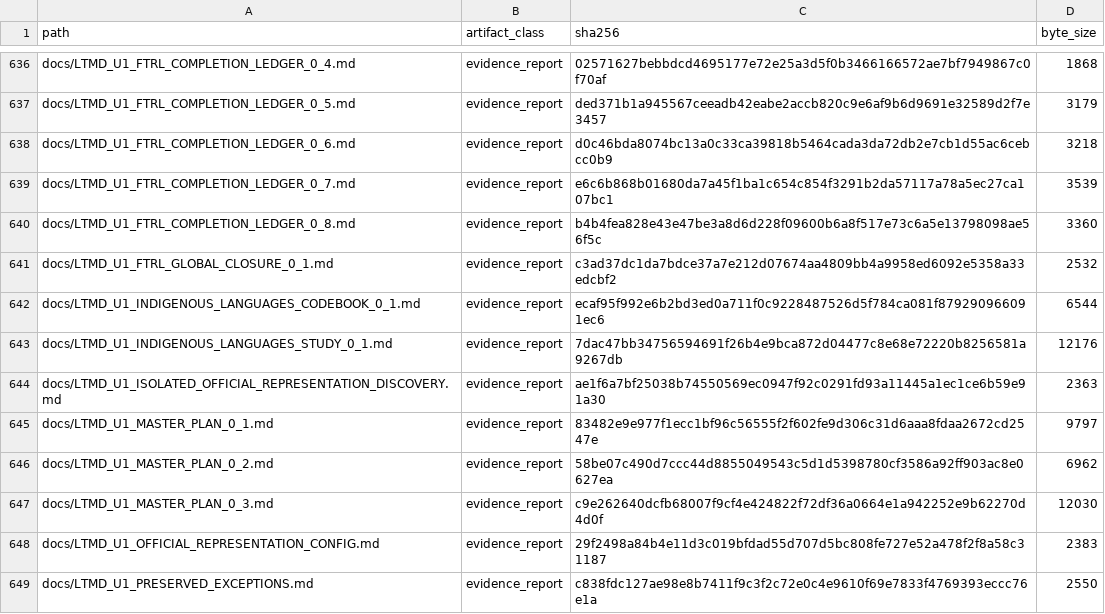
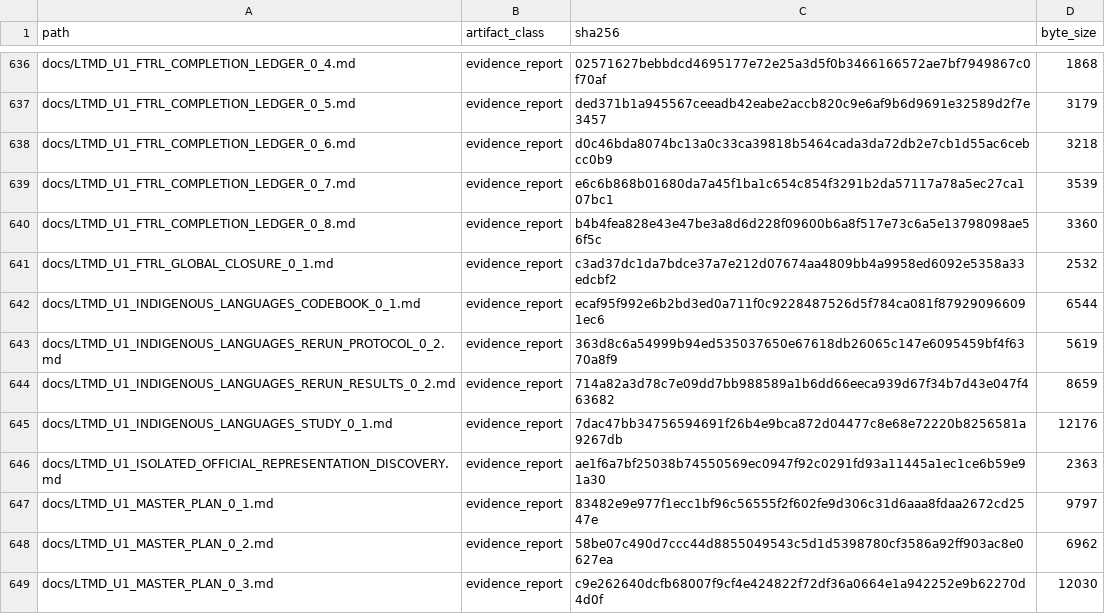
Before and after one commit to fersandovalgtz/libro-texto-mexicano-digital, a CSV file: data/catalog/ltmd_u1_evidence_integrity.csv, drawn as a sheet; only a part is shown, gaps mark what is left out; the shorter side is filled out with more unchanged rows; the diff names each change by its address in the sheet, - before the commit and + after, or states it on an @@ line.

```diff
--- a/data/catalog/ltmd_u1_evidence_integrity.csv
+++ b/data/catalog/ltmd_u1_evidence_integrity.csv
+row 643: docs/LTMD_U1_INDIGENOUS_LANGUAGES_RERUN_PROTOCOL_0_2.md | evidence_report | 363d8c6a54999b94ed535037650e67618db26065c147e6095459bf4f6370a8f9 | 5619
+row 644: docs/LTMD_U1_INDIGENOUS_LANGUAGES_RERUN_RESULTS_0_2.md | evidence_report | 714a82a3d78c7e09dd7bb988589a1b6dd66eeca939d67f34b7d43e047f463682 | 8659
```
Also changed, not shown: 1 other file.
